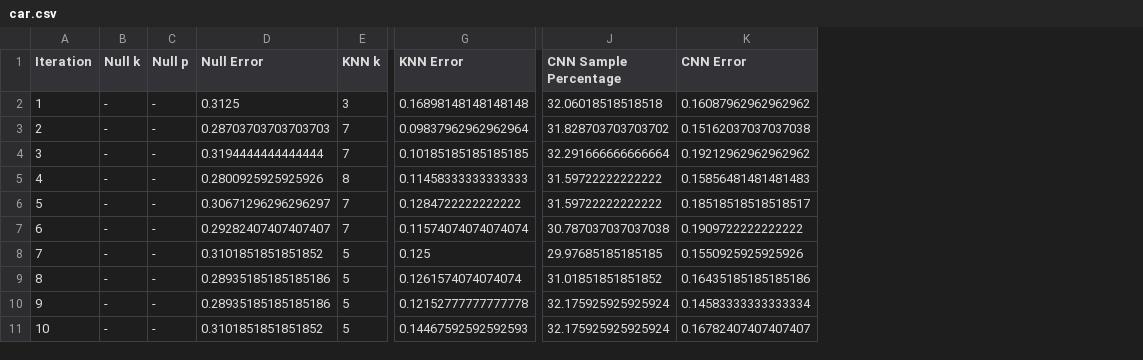
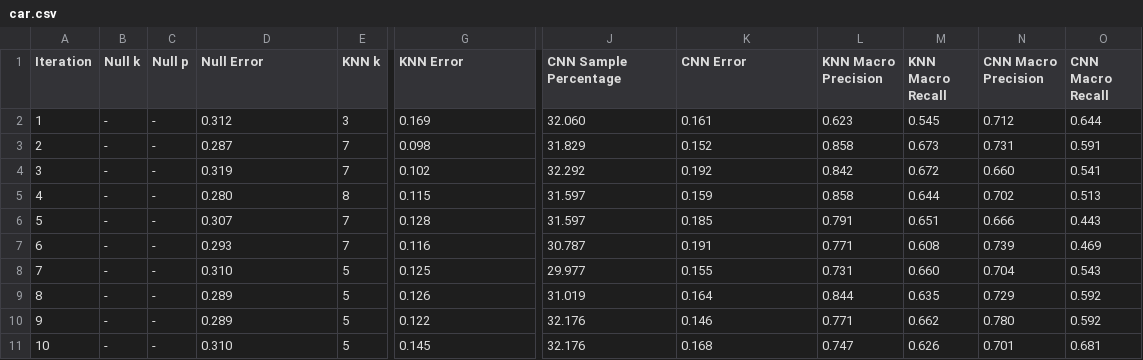
Before and after one commit to Qasimb946/Machine-Learning-Non-Parametric-Learning-P1, a CSV file: results/car.csv, drawn as a sheet; only a part is shown, gaps mark what is left out; the diff names each change by its address in the sheet, - before the commit and + after, or states it on an @@ line.

```diff
--- a/results/car.csv
+++ b/results/car.csv
+column L (KNN Macro Precision), rows 2-11: 0.623 | 0.858 | 0.842 | 0.858 | 0.791 | 0.771 | 0.731 | 0.844 | 0.771 | 0.747
+column M (KNN Macro Recall), rows 2-11: 0.545 | 0.673 | 0.672 | 0.644 | 0.651 | 0.608 | 0.660 | 0.635 | 0.662 | 0.626
+column N (CNN Macro Precision), rows 2-11: 0.712 | 0.731 | 0.660 | 0.702 | 0.666 | 0.739 | 0.704 | 0.729 | 0.780 | 0.701
+column O (CNN Macro Recall), rows 2-11: 0.644 | 0.591 | 0.541 | 0.513 | 0.443 | 0.469 | 0.543 | 0.592 | 0.592 | 0.681
-D2 (Null Error): 0.3125
+D2 (Null Error): 0.312
-G2 (KNN Error): 0.16898148148148148
+G2 (KNN Error): 0.169
-J2 (CNN Sample Percentage): 32.06018518518518
+J2 (CNN Sample Percentage): 32.060
-K2 (CNN Error): 0.16087962962962962
+K2 (CNN Error): 0.161
-D3 (Null Error): 0.28703703703703703
+D3 (Null Error): 0.287
-G3 (KNN Error): 0.09837962962962964
+G3 (KNN Error): 0.098
-J3 (CNN Sample Percentage): 31.828703703703702
+J3 (CNN Sample Percentage): 31.829
-K3 (CNN Error): 0.15162037037037038
+K3 (CNN Error): 0.152
-D4 (Null Error): 0.3194444444444444
+D4 (Null Error): 0.319
-G4 (KNN Error): 0.10185185185185185
+G4 (KNN Error): 0.102
-J4 (CNN Sample Percentage): 32.291666666666664
+J4 (CNN Sample Percentage): 32.292
-K4 (CNN Error): 0.19212962962962962
+K4 (CNN Error): 0.192
-D5 (Null Error): 0.2800925925925926
+D5 (Null Error): 0.280
-G5 (KNN Error): 0.11458333333333333
+G5 (KNN Error): 0.115
-J5:J6 (CNN Sample Percentage): 31.59722222222222
+J5:J6 (CNN Sample Percentage): 31.597
-K5 (CNN Error): 0.15856481481481483
+K5 (CNN Error): 0.159
-D6 (Null Error): 0.30671296296296297
+D6 (Null Error): 0.307
-G6 (KNN Error): 0.1284722222222222
+G6 (KNN Error): 0.128
-K6 (CNN Error): 0.18518518518518517
+K6 (CNN Error): 0.185
-D7 (Null Error): 0.29282407407407407
+D7 (Null Error): 0.293
-G7 (KNN Error): 0.11574074074074074
+G7 (KNN Error): 0.116
-J7 (CNN Sample Percentage): 30.787037037037038
+J7 (CNN Sample Percentage): 30.787
-K7 (CNN Error): 0.1909722222222222
+K7 (CNN Error): 0.191
-D8 (Null Error): 0.3101851851851852
+D8 (Null Error): 0.310
-J8 (CNN Sample Percentage): 29.97685185185185
+J8 (CNN Sample Percentage): 29.977
-K8 (CNN Error): 0.1550925925925926
+K8 (CNN Error): 0.155
-D9:D10 (Null Error): 0.28935185185185186
+D9:D10 (Null Error): 0.289
-G9 (KNN Error): 0.1261574074074074
+G9 (KNN Error): 0.126
-J9 (CNN Sample Percentage): 31.01851851851852
+J9 (CNN Sample Percentage): 31.019
-K9 (CNN Error): 0.16435185185185186
+K9 (CNN Error): 0.164
-G10 (KNN Error): 0.12152777777777778
+G10 (KNN Error): 0.122
-J10:J11 (CNN Sample Percentage): 32.175925925925924
+J10:J11 (CNN Sample Percentage): 32.176
-K10 (CNN Error): 0.14583333333333334
+K10 (CNN Error): 0.146
-D11 (Null Error): 0.3101851851851852
+D11 (Null Error): 0.310
-G11 (KNN Error): 0.14467592592592593
+G11 (KNN Error): 0.145
-K11 (CNN Error): 0.16782407407407407
+K11 (CNN Error): 0.168
```
Also changed, not shown: results/breast.csv, results/classification_summary.csv, 3 other files.
